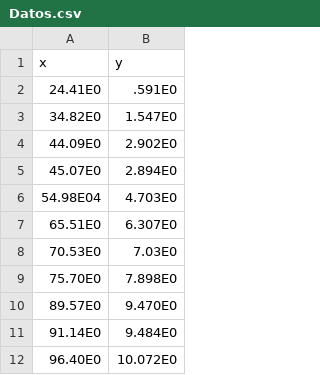
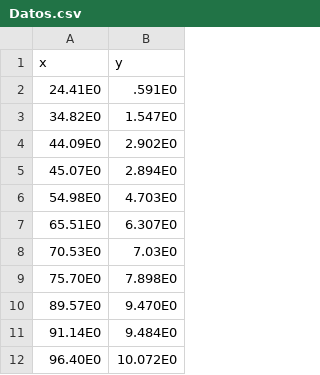
Before and after one commit to Misael-Alvarez/MinimosCuadrados-NoLineales, a CSV file: Datos.csv, drawn as a sheet; only a part is shown.

Commit message:
Update Datos.csv

```diff
--- a/Datos.csv
+++ b/Datos.csv
@@ -5,3 +5,3 @@ x,y
 45.07E0, 2.894E0
-54.98E04,4.703E0
+54.98E0,4.703E0
 65.51E0, 6.307E0
```
